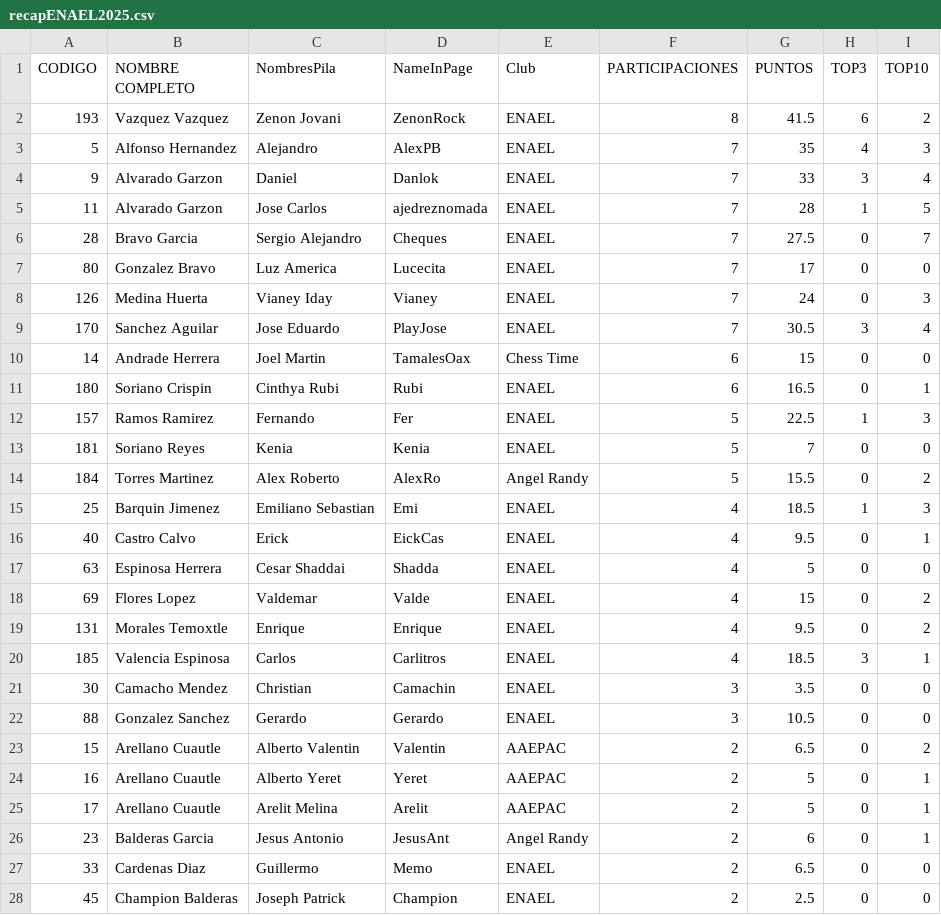
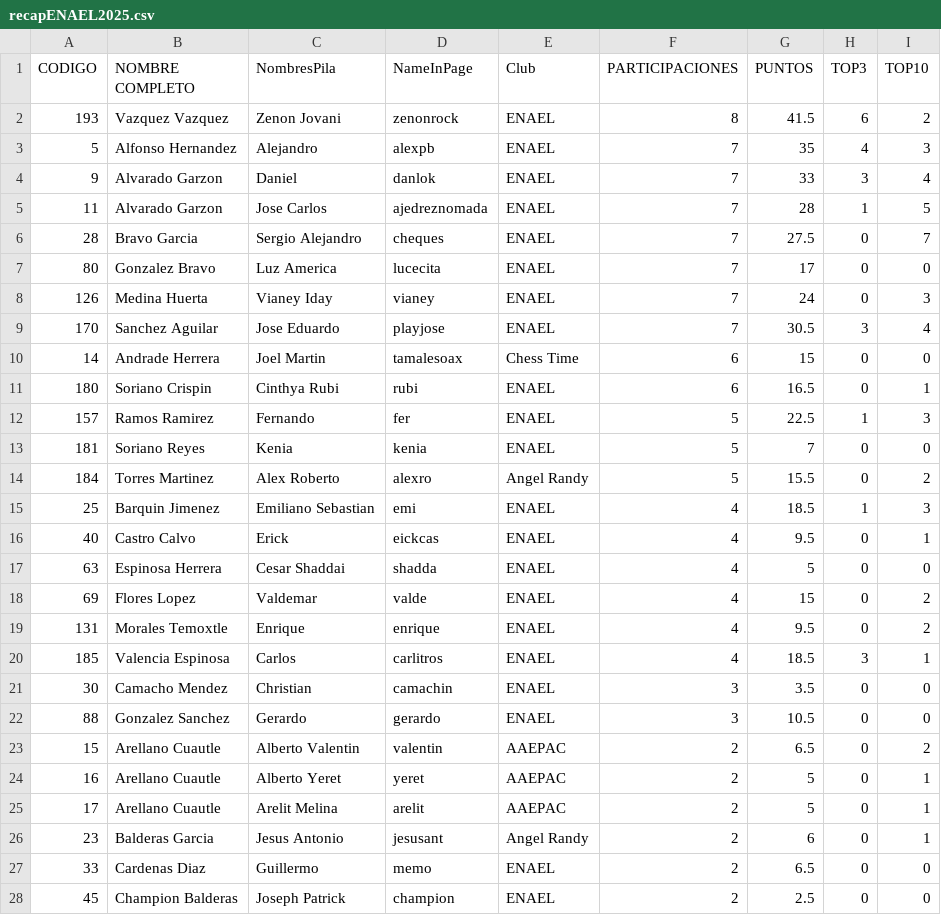
Before and after one commit to jc-altgr-dev/AjedrezNomada, a CSV file: recap2025/recapENAEL2025.csv, drawn as a sheet; only a part is shown; the diff covers the shown part only.

```diff
--- a/recap2025/recapENAEL2025.csv
+++ b/recap2025/recapENAEL2025.csv
@@ -1,28 +1,28 @@
 CODIGO,NOMBRE COMPLETO,NombresPila,NameInPage,Club,PARTICIPACIONES,PUNTOS,TOP3,TOP10
-193,Vazquez Vazquez,Zenon Jovani,ZenonRock,ENAEL,8,41.5,6,2
-5,Alfonso Hernandez,Alejandro,AlexPB,ENAEL,7,35,4,3
-9,Alvarado Garzon,Daniel,Danlok,ENAEL,7,33,3,4
+193,Vazquez Vazquez,Zenon Jovani,zenonrock,ENAEL,8,41.5,6,2
+5,Alfonso Hernandez,Alejandro,alexpb,ENAEL,7,35,4,3
+9,Alvarado Garzon,Daniel,danlok,ENAEL,7,33,3,4
 11,Alvarado Garzon,Jose Carlos,ajedreznomada,ENAEL,7,28,1,5
-28,Bravo Garcia,Sergio Alejandro,Cheques,ENAEL,7,27.5,0,7
-80,Gonzalez Bravo,Luz America,Lucecita,ENAEL,7,17,0,0
-126,Medina Huerta,Vianey Iday,Vianey,ENAEL,7,24,0,3
-170,Sanchez Aguilar,Jose Eduardo,PlayJose,ENAEL,7,30.5,3,4
-14,Andrade Herrera,Joel Martin,TamalesOax,Chess Time,6,15,0,0
-180,Soriano Crispin,Cinthya Rubi,Rubi,ENAEL,6,16.5,0,1
-157,Ramos Ramirez,Fernando,Fer,ENAEL,5,22.5,1,3
-181,Soriano Reyes,Kenia,Kenia,ENAEL,5,7,0,0
-184,Torres Martinez,Alex Roberto,AlexRo,Angel Randy,5,15.5,0,2
-25,Barquin Jimenez,Emiliano Sebastian,Emi,ENAEL,4,18.5,1,3
-40,Castro Calvo,Erick,EickCas,ENAEL,4,9.5,0,1
-63,Espinosa Herrera,Cesar Shaddai,Shadda,ENAEL,4,5,0,0
-69,Flores Lopez,Valdemar,Valde,ENAEL,4,15,0,2
-131,Morales Temoxtle,Enrique,Enrique,ENAEL,4,9.5,0,2
-185,Valencia Espinosa,Carlos,Carlitros,ENAEL,4,18.5,3,1
-30,Camacho Mendez,Christian,Camachin,ENAEL,3,3.5,0,0
-88,Gonzalez Sanchez,Gerardo,Gerardo,ENAEL,3,10.5,0,0
-15,Arellano Cuautle,Alberto Valentin,Valentin,AAEPAC,2,6.5,0,2
-16,Arellano Cuautle,Alberto Yeret,Yeret,AAEPAC,2,5,0,1
-17,Arellano Cuautle,Arelit Melina,Arelit,AAEPAC,2,5,0,1
-23,Balderas Garcia,Jesus Antonio,JesusAnt,Angel Randy,2,6,0,1
-33,Cardenas Diaz,Guillermo,Memo,ENAEL,2,6.5,0,0
-45,Champion Balderas,Joseph Patrick,Champion,ENAEL,2,2.5,0,0
+28,Bravo Garcia,Sergio Alejandro,cheques,ENAEL,7,27.5,0,7
+80,Gonzalez Bravo,Luz America,lucecita,ENAEL,7,17,0,0
+126,Medina Huerta,Vianey Iday,vianey,ENAEL,7,24,0,3
+170,Sanchez Aguilar,Jose Eduardo,playjose,ENAEL,7,30.5,3,4
+14,Andrade Herrera,Joel Martin,tamalesoax,Chess Time,6,15,0,0
+180,Soriano Crispin,Cinthya Rubi,rubi,ENAEL,6,16.5,0,1
+157,Ramos Ramirez,Fernando,fer,ENAEL,5,22.5,1,3
+181,Soriano Reyes,Kenia,kenia,ENAEL,5,7,0,0
+184,Torres Martinez,Alex Roberto,alexro,Angel Randy,5,15.5,0,2
+25,Barquin Jimenez,Emiliano Sebastian,emi,ENAEL,4,18.5,1,3
+40,Castro Calvo,Erick,eickcas,ENAEL,4,9.5,0,1
+63,Espinosa Herrera,Cesar Shaddai,shadda,ENAEL,4,5,0,0
+69,Flores Lopez,Valdemar,valde,ENAEL,4,15,0,2
+131,Morales Temoxtle,Enrique,enrique,ENAEL,4,9.5,0,2
+185,Valencia Espinosa,Carlos,carlitros,ENAEL,4,18.5,3,1
+30,Camacho Mendez,Christian,camachin,ENAEL,3,3.5,0,0
+88,Gonzalez Sanchez,Gerardo,gerardo,ENAEL,3,10.5,0,0
+15,Arellano Cuautle,Alberto Valentin,valentin,AAEPAC,2,6.5,0,2
+16,Arellano Cuautle,Alberto Yeret,yeret,AAEPAC,2,5,0,1
+17,Arellano Cuautle,Arelit Melina,arelit,AAEPAC,2,5,0,1
+23,Balderas Garcia,Jesus Antonio,jesusant,Angel Randy,2,6,0,1
+33,Cardenas Diaz,Guillermo,memo,ENAEL,2,6.5,0,0
+45,Champion Balderas,Joseph Patrick,champion,ENAEL,2,2.5,0,0
```
Also changed, not shown: 30 edited cells elsewhere in this file, 5 other files.
